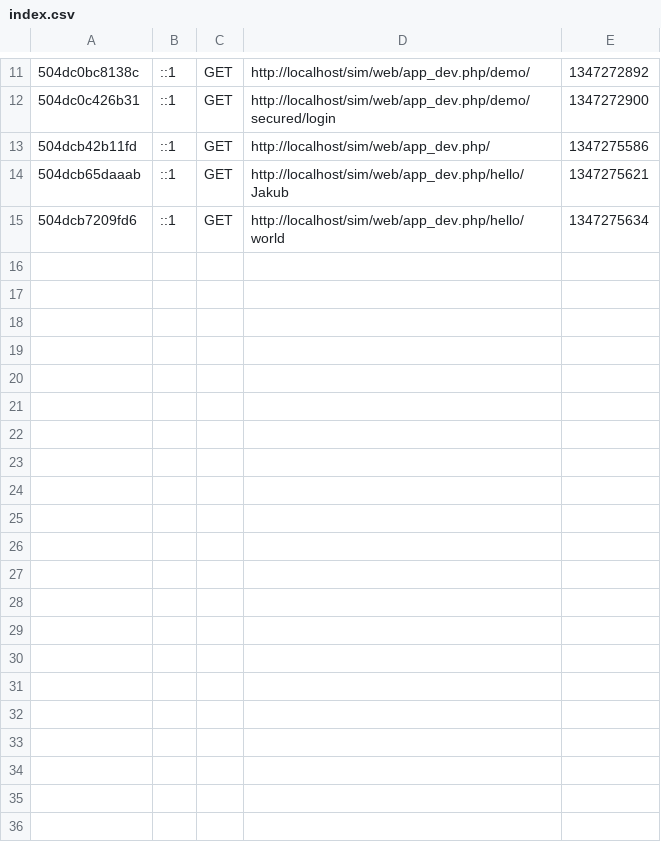
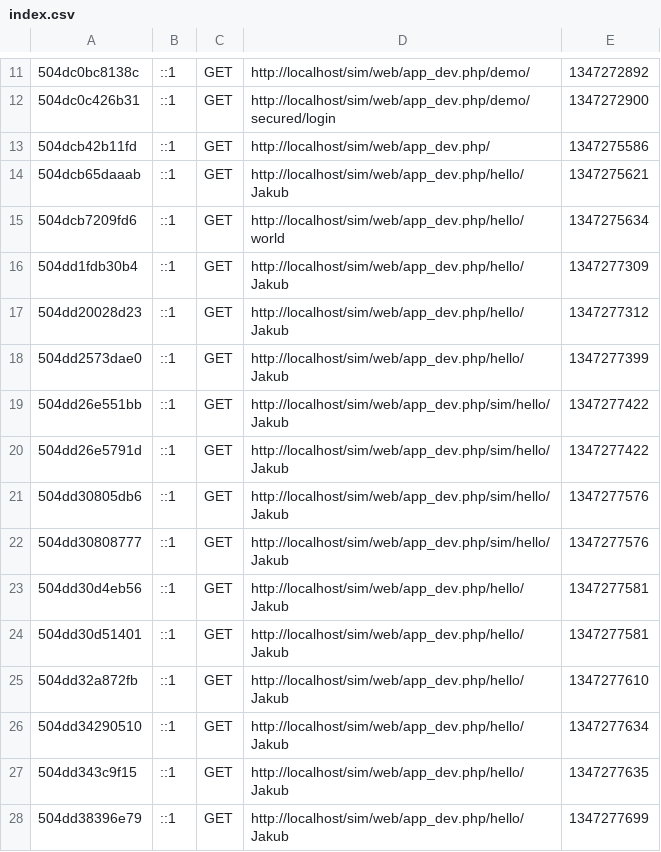
Before and after one commit to llyen/sim, a CSV file: app/cache/dev/profiler/index.csv, drawn as a sheet; only a part is shown, gaps mark what is left out; the diff names each change by its address in the sheet, - before the commit and + after, or states it on an @@ line.

```diff
--- a/app/cache/dev/profiler/index.csv
+++ b/app/cache/dev/profiler/index.csv
+row 16: 504dd1fdb30b4 | ::1 | GET | http://localhost/sim/web/app_dev.php/hello/Jakub | 1347277309
+row 17: 504dd20028d23 | ::1 | GET | http://localhost/sim/web/app_dev.php/hello/Jakub | 1347277312
+row 18: 504dd2573dae0 | ::1 | GET | http://localhost/sim/web/app_dev.php/hello/Jakub | 1347277399
+row 19: 504dd26e551bb | ::1 | GET | http://localhost/sim/web/app_dev.php/sim/hello/Jakub | 1347277422
+row 20: 504dd26e5791d | ::1 | GET | http://localhost/sim/web/app_dev.php/sim/hello/Jakub | 1347277422
+row 21: 504dd30805db6 | ::1 | GET | http://localhost/sim/web/app_dev.php/sim/hello/Jakub | 1347277576
+row 22: 504dd30808777 | ::1 | GET | http://localhost/sim/web/app_dev.php/sim/hello/Jakub | 1347277576
+row 23: 504dd30d4eb56 | ::1 | GET | http://localhost/sim/web/app_dev.php/hello/Jakub | 1347277581
+row 24: 504dd30d51401 | ::1 | GET | http://localhost/sim/web/app_dev.php/hello/Jakub | 1347277581
+row 25: 504dd32a872fb | ::1 | GET | http://localhost/sim/web/app_dev.php/hello/Jakub | 1347277610
+row 26: 504dd34290510 | ::1 | GET | http://localhost/sim/web/app_dev.php/hello/Jakub | 1347277634
+row 27: 504dd343c9f15 | ::1 | GET | http://localhost/sim/web/app_dev.php/hello/Jakub | 1347277635
+row 28: 504dd38396e79 | ::1 | GET | http://localhost/sim/web/app_dev.php/hello/Jakub | 1347277699
```
Also changed, not shown: 45 other files.
